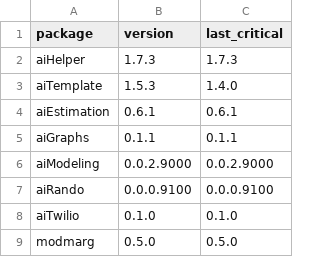
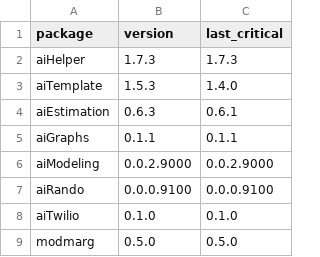
Before and after one commit to oliviarobinson/cauchy, a CSV file: package.csv, drawn as a sheet.

Commit message:
Update package.csv

```diff
--- a/package.csv
+++ b/package.csv
@@ -3,3 +3,3 @@ aiHelper,1.7.3,1.7.3
 aiTemplate,1.5.3,1.4.0
-aiEstimation,0.6.1,0.6.1
+aiEstimation,0.6.3,0.6.1
 aiGraphs,0.1.1,0.1.1
```
